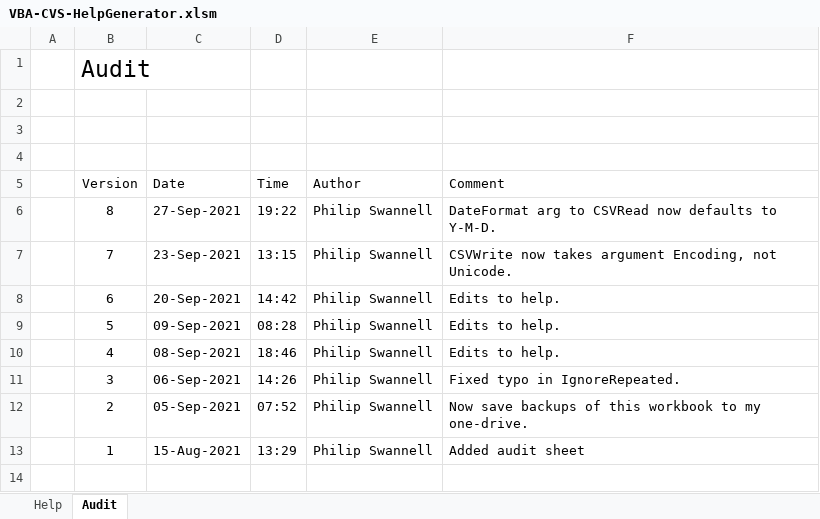
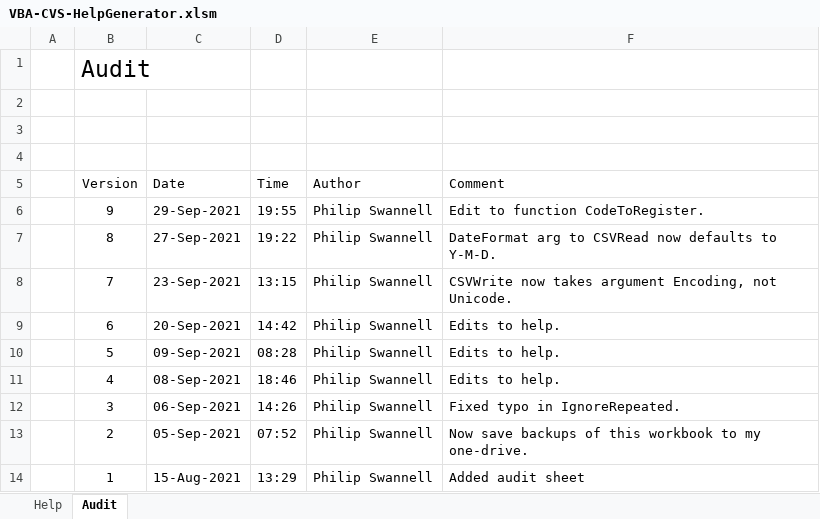
Before and after one commit to PGS62/VBA-CSV, an Excel workbook: workbooks/VBA-CVS-HelpGenerator.xlsm, sheet Audit, drawn as a sheet; values as stored, in another font and other column widths than the file's, no borders; charts and pictures not drawn; the diff names each change by its address in the sheet, - before the commit and + after, or states it on an @@ line.

Commit message:
Update VBA-CVS-HelpGenerator.xlsm

```diff
--- a/workbooks/VBA-CVS-HelpGenerator.xlsm (sheet Audit)
+++ b/workbooks/VBA-CVS-HelpGenerator.xlsm (sheet Audit)
+row 6:  | 9 | 29-Sep-2021 | 19:55 | Philip Swannell | Edit to function CodeToRegister.
```
Also changed, not shown: sheet Help.
